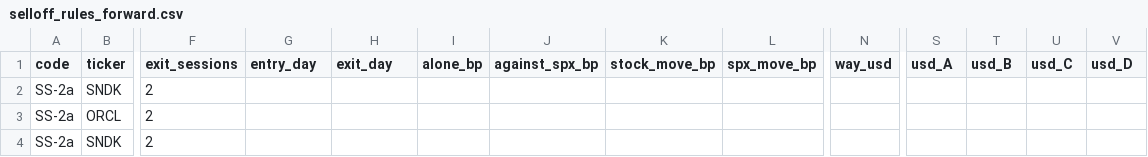
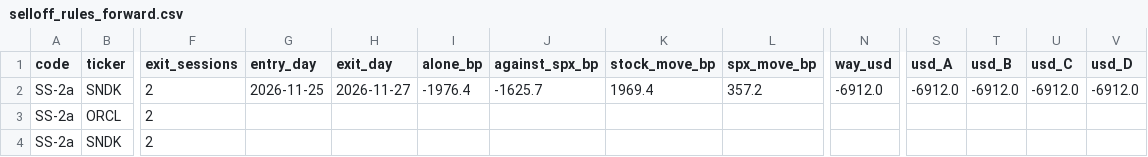
Before and after one commit to Wei-TingHsu/regime-aware-signal, a CSV file: data_provenance/live/selloff_rules_forward.csv, drawn as a sheet; only a part is shown, gaps mark what is left out; the diff names each change by its address in the sheet, - before the commit and + after, or states it on an @@ line.

```diff
--- a/data_provenance/live/selloff_rules_forward.csv
+++ b/data_provenance/live/selloff_rules_forward.csv
-G2 (entry_day): (empty)
+G2 (entry_day): 2026-11-25
-H2 (exit_day): (empty)
+H2 (exit_day): 2026-11-27
-I2 (alone_bp): (empty)
+I2 (alone_bp): -1976.4
-J2 (against_spx_bp): (empty)
+J2 (against_spx_bp): -1625.7
-K2 (stock_move_bp): (empty)
+K2 (stock_move_bp): 1969.4
-L2 (spx_move_bp): (empty)
+L2 (spx_move_bp): 357.2
-N2 (way_usd): (empty)
+N2 (way_usd): -6912.0
-S2 (usd_A): (empty)
+S2 (usd_A): -6912.0
-T2 (usd_B): (empty)
+T2 (usd_B): -6912.0
-U2 (usd_C): (empty)
+U2 (usd_C): -6912.0
-V2 (usd_D): (empty)
+V2 (usd_D): -6912.0
```
Also changed, not shown: data_provenance/live/selloff_forward.csv, 8 other files.
